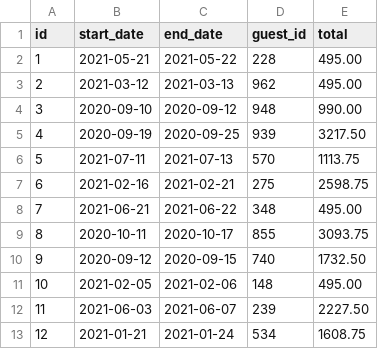
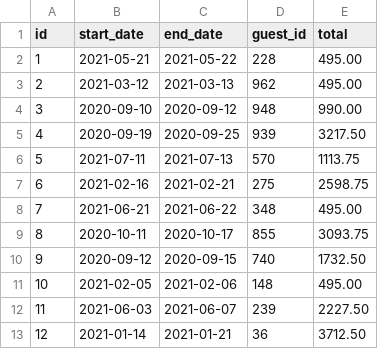
Before and after one commit to cward-dev/dev10-program-classwork, a CSV file: week-05/dont-wreck-my-house/data/reservations/4b8194a3-b61d-4a39-bc8c-d4d1b8866476.csv, drawn as a sheet.

```diff
--- a/week-05/dont-wreck-my-house/data/reservations/4b8194a3-b61d-4a39-bc8c-d4d1b8866476.csv
+++ b/week-05/dont-wreck-my-house/data/reservations/4b8194a3-b61d-4a39-bc8c-d4d1b8866476.csv
@@ -12,2 +12,2 @@ id,start_date,end_date,guest_id,total
 11,2021-06-03,2021-06-07,239,2227.50
-12,2021-01-21,2021-01-24,534,1608.75
+12,2021-01-14,2021-01-21,36,3712.50
```
Also changed, not shown: 17 other files.
